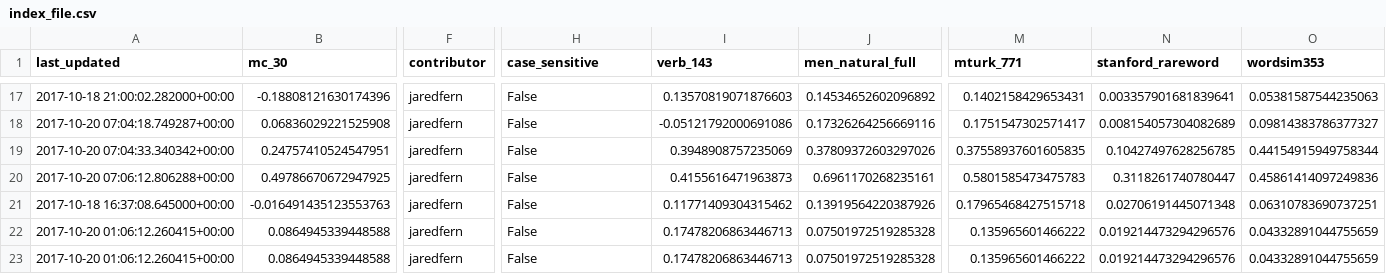
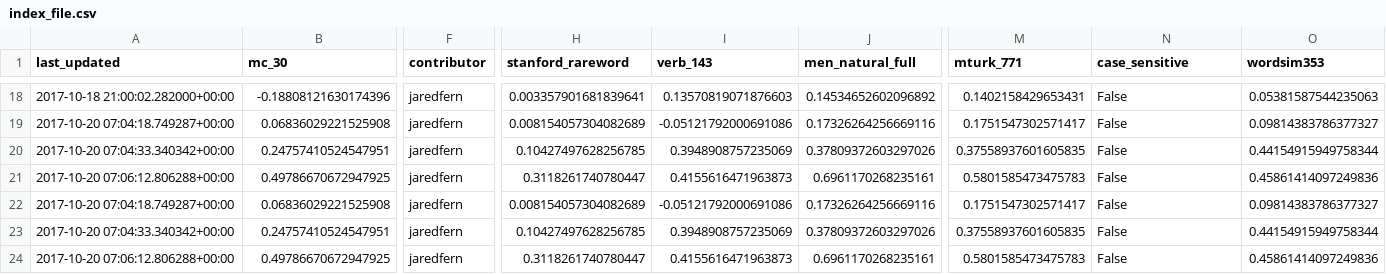
Before and after one commit to JaredFern/VecShare, a CSV file: vecshare/index_file.csv, drawn as a sheet; only a part is shown, gaps mark what is left out; removed rows and columns are numbered as before the commit, all else as after; rows hold the shown columns only; the diff covers the shown part only; the diff names each change by its address in the sheet, - before the commit and + after, or states it on an @@ line.

```diff
--- a/vecshare/index_file.csv
+++ b/vecshare/index_file.csv
-H1: case_sensitive
+H1: stanford_rareword
-N1: stanford_rareword
+N1: case_sensitive
-H18 (stanford_rareword): False
+H18 (stanford_rareword): 0.003357901681839641
-N18 (case_sensitive): 0.003357901681839641
+N18 (case_sensitive): False
-H19 (stanford_rareword): False
+H19 (stanford_rareword): 0.008154057304082689
-N19 (case_sensitive): 0.008154057304082689
+N19 (case_sensitive): False
-H20 (stanford_rareword): False
+H20 (stanford_rareword): 0.10427497628256785
-N20 (case_sensitive): 0.10427497628256785
+N20 (case_sensitive): False
-H21 (stanford_rareword): False
+H21 (stanford_rareword): 0.3118261740780447
-N21 (case_sensitive): 0.3118261740780447
+N21 (case_sensitive): False
-row 21: 2017-10-18 16:37:08.645000+00:00 | -0.016491435123553763 | jaredfern | False | 0.11771409304315462 | 0.13919564220387926 | 0.17965468427515718 | 0.02706191445071348 | 0.06310783690737251
-row 22: 2017-10-20 01:06:12.260415+00:00 | 0.0864945339448588 | jaredfern | False | 0.17478206863446713 | 0.07501972519285328 | 0.135965601466222 | 0.019214473294296576 | 0.04332891044755659
-row 23: 2017-10-20 01:06:12.260415+00:00 | 0.0864945339448588 | jaredfern | False | 0.17478206863446713 | 0.07501972519285328 | 0.135965601466222 | 0.019214473294296576 | 0.04332891044755659
+row 22: 2017-10-20 07:04:18.749287+00:00 | 0.06836029221525908 | jaredfern | 0.008154057304082689 | -0.05121792000691086 | 0.17326264256669116 | 0.1751547302571417 | False | 0.09814383786377327
+row 23: 2017-10-20 07:04:33.340342+00:00 | 0.24757410524547951 | jaredfern | 0.10427497628256785 | 0.3948908757235069 | 0.37809372603297026 | 0.37558937601605835 | False | 0.44154915949758344
+row 24: 2017-10-20 07:06:12.806288+00:00 | 0.49786670672947925 | jaredfern | 0.3118261740780447 | 0.4155616471963873 | 0.6961170268235161 | 0.5801585473475783 | False | 0.45861414097249836
```
Also changed, not shown: 1 added row and 30 edited cells elsewhere in this file.
